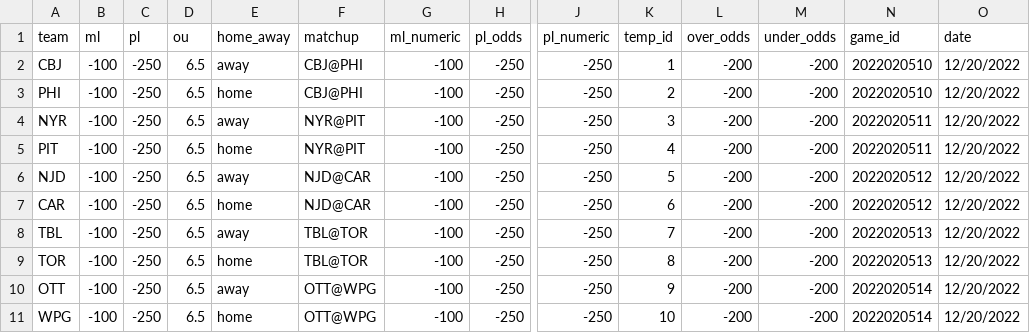
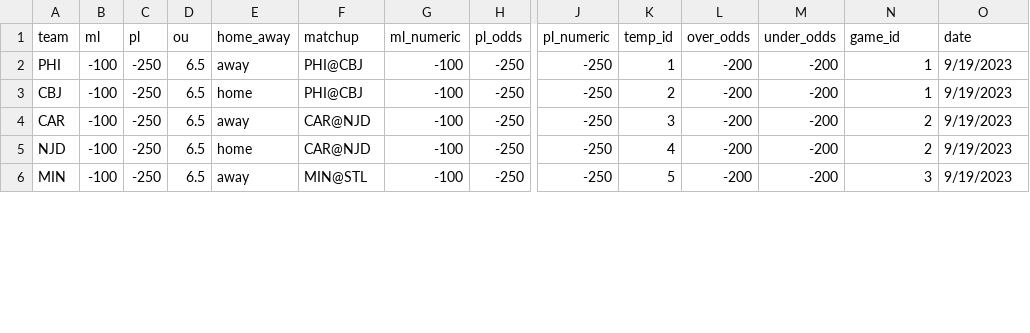
Before and after one commit to cassario/matchupData, a CSV file: odds_fake.csv, drawn as a sheet; only a part is shown, gaps mark what is left out; removed rows and columns are numbered as before the commit, all else as after; rows hold the shown columns only; the diff covers the shown part only; the diff names each change by its address in the sheet, - before the commit and + after, or states it on an @@ line.

```diff
--- a/odds_fake.csv
+++ b/odds_fake.csv
-row 2: CBJ | -100 | -250 | 6.5 | away | CBJ@PHI | -100 | -250 | -250 | 1 | -200 | -200 | 2022020510 | 12/20/2022
-E2 (home_away): home
+E2 (home_away): away
-F2 (matchup): CBJ@PHI
+F2 (matchup): PHI@CBJ
-K2 (temp_id): 2
+K2 (temp_id): 1
-N2 (game_id): 2022020510
+N2 (game_id): 1
-O2 (date): 12/20/2022
+O2 (date): 9/19/2023
-row 4: NYR | -100 | -250 | 6.5 | away | NYR@PIT | -100 | -250 | -250 | 3 | -200 | -200 | 2022020511 | 12/20/2022
-A3 (team): PIT
+A3 (team): CBJ
-F3 (matchup): NYR@PIT
+F3 (matchup): PHI@CBJ
-K3 (temp_id): 4
+K3 (temp_id): 2
-N3 (game_id): 2022020511
+N3 (game_id): 1
-O3 (date): 12/20/2022
+O3 (date): 9/19/2023
-row 6: NJD | -100 | -250 | 6.5 | away | NJD@CAR | -100 | -250 | -250 | 5 | -200 | -200 | 2022020512 | 12/20/2022
-E4 (home_away): home
+E4 (home_away): away
-F4 (matchup): NJD@CAR
+F4 (matchup): CAR@NJD
-K4 (temp_id): 6
+K4 (temp_id): 3
-N4 (game_id): 2022020512
+N4 (game_id): 2
-O4 (date): 12/20/2022
+O4 (date): 9/19/2023
-row 8: TBL | -100 | -250 | 6.5 | away | TBL@TOR | -100 | -250 | -250 | 7 | -200 | -200 | 2022020513 | 12/20/2022
-A5 (team): TOR
+A5 (team): NJD
-F5 (matchup): TBL@TOR
+F5 (matchup): CAR@NJD
-K5 (temp_id): 8
+K5 (temp_id): 4
-N5 (game_id): 2022020513
+N5 (game_id): 2
-O5:O6 (date): 12/20/2022
+O5:O6 (date): 9/19/2023
-A6 (team): OTT
+A6 (team): MIN
-F6 (matchup): OTT@WPG
+F6 (matchup): MIN@STL
-K6 (temp_id): 9
+K6 (temp_id): 5
-N6 (game_id): 2022020514
+N6 (game_id): 3
-row 11: WPG | -100 | -250 | 6.5 | home | OTT@WPG | -100 | -250 | -250 | 10 | -200 | -200 | 2022020514 | 12/20/2022
```
Also changed, not shown: 1 added row, 2 removed rows and 19 edited cells elsewhere in this file, df.csv.
